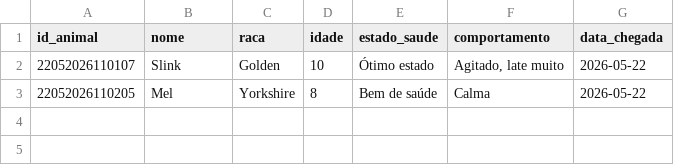
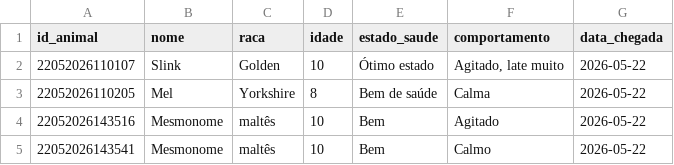
Before and after one commit to Adocao-G3/projeto-fp-adocao-plus-g3, a CSV file: data/animais.csv, drawn as a sheet.

Commit message:
refactor: melhorias na def atualizar animal

```diff
--- a/data/animais.csv
+++ b/data/animais.csv
@@ -3 +3,3 @@ id_animal,nome,raca,idade,estado_saude,comportamento,data_chegada
 22052026110205,Mel,Yorkshire,8,Bem de saúde,Calma,2026-05-22
+22052026143516,Mesmonome,maltês,10,Bem,Agitado,2026-05-22
+22052026143541,Mesmonome,maltês,10,Bem,Calmo,2026-05-22
```
Also changed, not shown: 1 other file.
